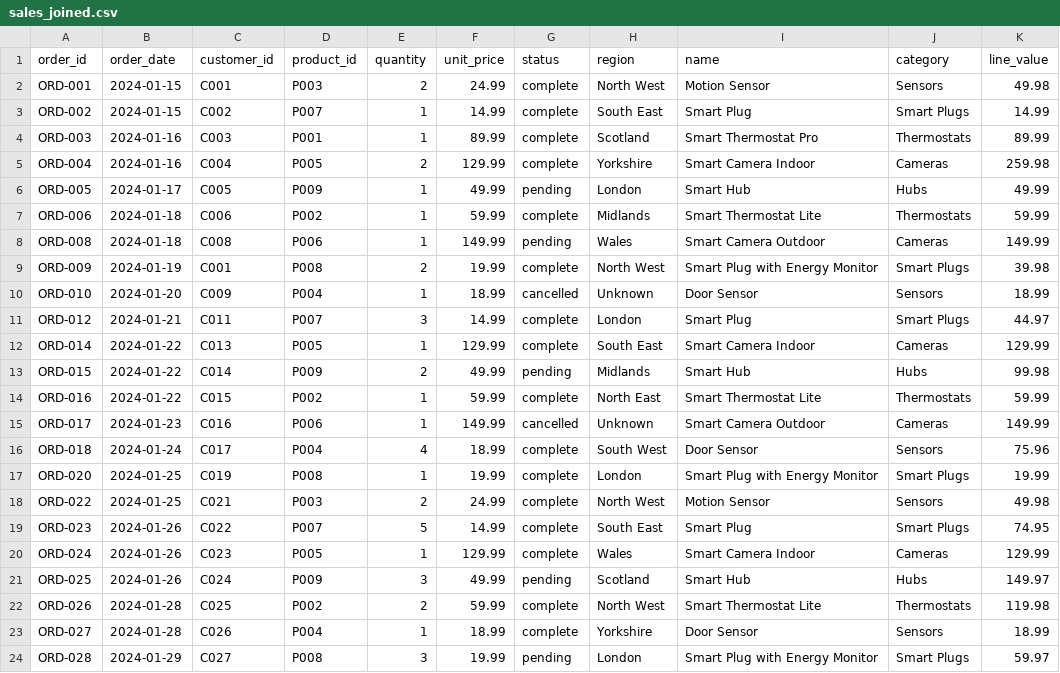
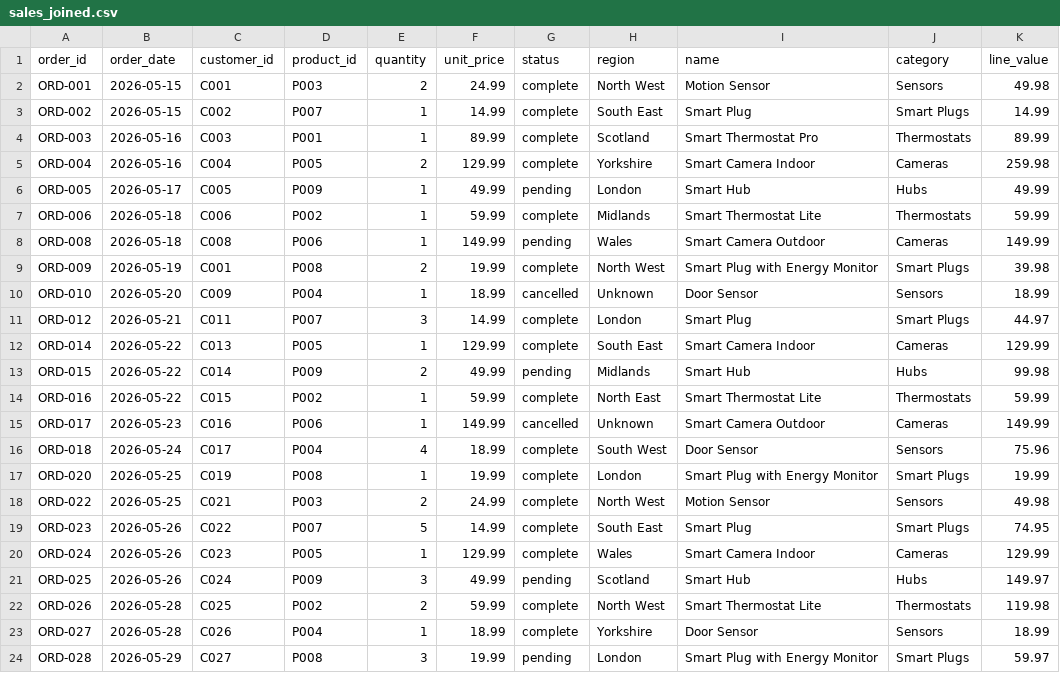
Before and after one commit to QAADE5/M3, a CSV file: HomeSphere/solution/sales_joined.csv, drawn as a sheet.

Commit message:
Update for 2026 dates

```diff
--- a/HomeSphere/solution/sales_joined.csv
+++ b/HomeSphere/solution/sales_joined.csv
@@ -1,24 +1,24 @@
 order_id,order_date,customer_id,product_id,quantity,unit_price,status,region,name,category,line_value
-ORD-001,2024-01-15,C001,P003,2,24.99,complete,North West,Motion Sensor,Sensors,49.98
-ORD-002,2024-01-15,C002,P007,1,14.99,complete,South East,Smart Plug,Smart Plugs,14.99
-ORD-003,2024-01-16,C003,P001,1,89.99,complete,Scotland,Smart Thermostat Pro,Thermostats,89.99
-ORD-004,2024-01-16,C004,P005,2,129.99,complete,Yorkshire,Smart Camera Indoor,Cameras,259.98
-ORD-005,2024-01-17,C005,P009,1,49.99,pending,London,Smart Hub,Hubs,49.99
-ORD-006,2024-01-18,C006,P002,1,59.99,complete,Midlands,Smart Thermostat Lite,Thermostats,59.99
-ORD-008,2024-01-18,C008,P006,1,149.99,pending,Wales,Smart Camera Outdoor,Cameras,149.99
-ORD-009,2024-01-19,C001,P008,2,19.99,complete,North West,Smart Plug with Energy Monitor,Smart Plugs,39.98
-ORD-010,2024-01-20,C009,P004,1,18.99,cancelled,Unknown,Door Sensor,Sensors,18.99
-ORD-012,2024-01-21,C011,P007,3,14.99,complete,London,Smart Plug,Smart Plugs,44.97
-ORD-014,2024-01-22,C013,P005,1,129.99,complete,South East,Smart Camera Indoor,Cameras,129.99
-ORD-015,2024-01-22,C014,P009,2,49.99,pending,Midlands,Smart Hub,Hubs,99.98
-ORD-016,2024-01-22,C015,P002,1,59.99,complete,North East,Smart Thermostat Lite,Thermostats,59.99
-ORD-017,2024-01-23,C016,P006,1,149.99,cancelled,Unknown,Smart Camera Outdoor,Cameras,149.99
-ORD-018,2024-01-24,C017,P004,4,18.99,complete,South West,Door Sensor,Sensors,75.96
-ORD-020,2024-01-25,C019,P008,1,19.99,complete,London,Smart Plug with Energy Monitor,Smart Plugs,19.99
-ORD-022,2024-01-25,C021,P003,2,24.99,complete,North West,Motion Sensor,Sensors,49.98
-ORD-023,2024-01-26,C022,P007,5,14.99,complete,South East,Smart Plug,Smart Plugs,74.95
-ORD-024,2024-01-26,C023,P005,1,129.99,complete,Wales,Smart Camera Indoor,Cameras,129.99
-ORD-025,2024-01-26,C024,P009,3,49.99,pending,Scotland,Smart Hub,Hubs,149.97
-ORD-026,2024-01-28,C025,P002,2,59.99,complete,North West,Smart Thermostat Lite,Thermostats,119.98
-ORD-027,2024-01-28,C026,P004,1,18.99,complete,Yorkshire,Door Sensor,Sensors,18.99
-ORD-028,2024-01-29,C027,P008,3,19.99,pending,London,Smart Plug with Energy Monitor,Smart Plugs,59.97
+ORD-001,2026-05-15,C001,P003,2,24.99,complete,North West,Motion Sensor,Sensors,49.98
+ORD-002,2026-05-15,C002,P007,1,14.99,complete,South East,Smart Plug,Smart Plugs,14.99
+ORD-003,2026-05-16,C003,P001,1,89.99,complete,Scotland,Smart Thermostat Pro,Thermostats,89.99
+ORD-004,2026-05-16,C004,P005,2,129.99,complete,Yorkshire,Smart Camera Indoor,Cameras,259.98
+ORD-005,2026-05-17,C005,P009,1,49.99,pending,London,Smart Hub,Hubs,49.99
+ORD-006,2026-05-18,C006,P002,1,59.99,complete,Midlands,Smart Thermostat Lite,Thermostats,59.99
+ORD-008,2026-05-18,C008,P006,1,149.99,pending,Wales,Smart Camera Outdoor,Cameras,149.99
+ORD-009,2026-05-19,C001,P008,2,19.99,complete,North West,Smart Plug with Energy Monitor,Smart Plugs,39.98
+ORD-010,2026-05-20,C009,P004,1,18.99,cancelled,Unknown,Door Sensor,Sensors,18.99
+ORD-012,2026-05-21,C011,P007,3,14.99,complete,London,Smart Plug,Smart Plugs,44.97
+ORD-014,2026-05-22,C013,P005,1,129.99,complete,South East,Smart Camera Indoor,Cameras,129.99
+ORD-015,2026-05-22,C014,P009,2,49.99,pending,Midlands,Smart Hub,Hubs,99.98
+ORD-016,2026-05-22,C015,P002,1,59.99,complete,North East,Smart Thermostat Lite,Thermostats,59.99
+ORD-017,2026-05-23,C016,P006,1,149.99,cancelled,Unknown,Smart Camera Outdoor,Cameras,149.99
+ORD-018,2026-05-24,C017,P004,4,18.99,complete,South West,Door Sensor,Sensors,75.96
+ORD-020,2026-05-25,C019,P008,1,19.99,complete,London,Smart Plug with Energy Monitor,Smart Plugs,19.99
+ORD-022,2026-05-25,C021,P003,2,24.99,complete,North West,Motion Sensor,Sensors,49.98
+ORD-023,2026-05-26,C022,P007,5,14.99,complete,South East,Smart Plug,Smart Plugs,74.95
+ORD-024,2026-05-26,C023,P005,1,129.99,complete,Wales,Smart Camera Indoor,Cameras,129.99
+ORD-025,2026-05-26,C024,P009,3,49.99,pending,Scotland,Smart Hub,Hubs,149.97
+ORD-026,2026-05-28,C025,P002,2,59.99,complete,North West,Smart Thermostat Lite,Thermostats,119.98
+ORD-027,2026-05-28,C026,P004,1,18.99,complete,Yorkshire,Door Sensor,Sensors,18.99
+ORD-028,2026-05-29,C027,P008,3,19.99,pending,London,Smart Plug with Energy Monitor,Smart Plugs,59.97
```
